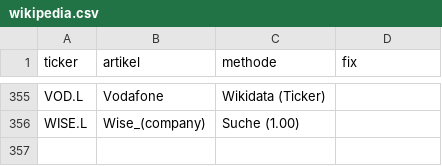
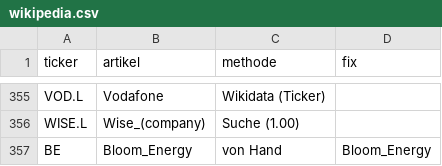
Before and after one commit to schalli1991/Aktien-Radar, a CSV file: config/wikipedia.csv, drawn as a sheet; only a part is shown, gaps mark what is left out.

```diff
--- a/config/wikipedia.csv
+++ b/config/wikipedia.csv
@@ -356 +356,2 @@ VOD.L;Vodafone;Wikidata (Ticker);
 WISE.L;Wise_(company);Suche (1.00);
+BE;Bloom_Energy;von Hand;Bloom_Energy
```
Also changed, not shown: config/ki_themen.csv, 1 other file.
